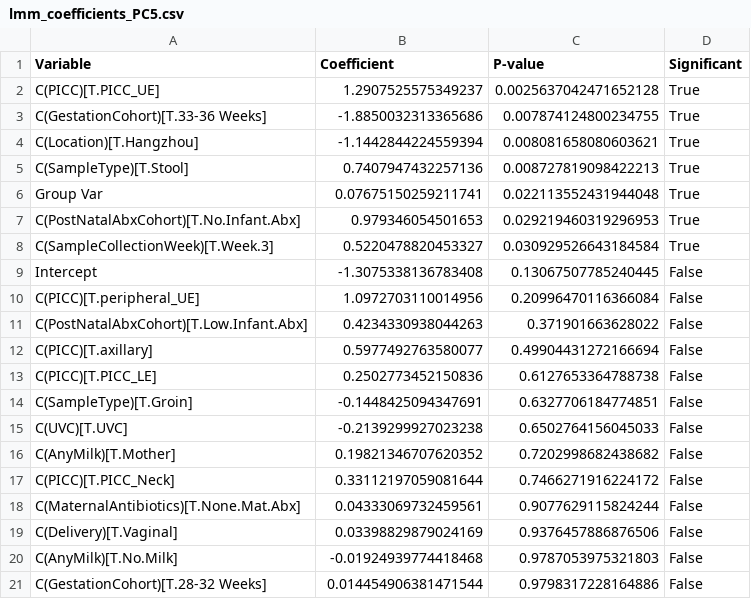
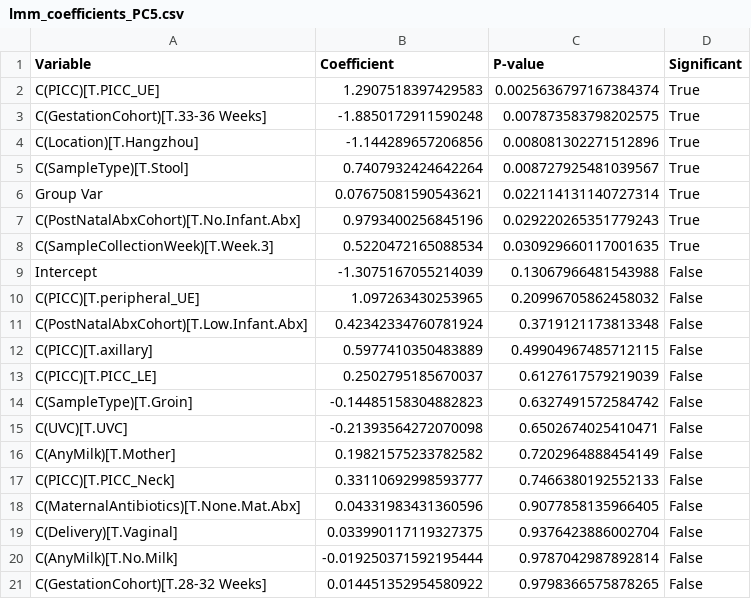
Before and after one commit to haslamdb/ZCH_UCMC_Manuscript, a CSV file: python_scripts/lmm_coefficients_PC5.csv, drawn as a sheet.

Commit message:
modified:   lmm_coefficients_PC1.csv 	modified:   lmm_coefficients_PC2.csv 	modified:   lmm_coefficients_PC3.csv 	modified:   lmm_coefficients_PC3_plot.png 	modified:   lmm_coefficients_PC4.csv 	modified:   lmm_coefficients_PC5.csv 	modified:   lmm_coefficients_PC5_plot.png 	modified:   results/variance_analysis/glmm/glmm_coefficients_PC1.csv 	modified:   results/variance_analysis/glmm/glmm_coefficients_PC1_plot.png 	modified:   results/variance_analysis/glmm/glmm_coefficients_PC2.csv 	modified:   results/variance_analysis/glmm/glmm_coefficients_PC2_plot.png 	modified:   results/variance_analysis/glmm/glmm_coefficients_PC3.csv 	modified:   results/variance_analysis/glmm/glmm_coefficients_PC3_plot.png 	modified:   results/variance_analysis/glmm/glmm_coefficients_PC4.csv 	modified:   results/variance_analysis/glmm/glmm_coefficients_PC4_plot.png 	modified:   results/variance_analysis/glmm/glmm_coefficients_PC5.csv 	modified:   results/variance_analysis/glmm/glmm_coefficients_PC5_plot.png 	modified:   results/variance_analysis/glmm/glmm_coefficients_heatmap.png 	modified:   results/variance_analysis/glmm/glmm_microbiome_community_results.pkl 	modified:   results/variance_analysis/glmm/glmm_microbiome_community_summary.csv 	modified:   results/variance_analysis/glmm_distance/glmm_distance_results.pkl 	modified:   results/variance_analysis/glmm_distance/standard_glmm_coefficients.csv 	modified:   results/variance_analysis/glmm_distance/standard_glmm_results.txt 	results/variance_analysis/db_rda_result.txt 	results/variance_analysis/lmm_microbiome_community_results.pkl 	results/variance_analysis/lmm_microbiome_community_summary.csv 	results/variance_analysis/microbiome_normalized_presence_absence.csv 	results/variance_analysis/variance_analysis_results.pkl

```diff
--- a/python_scripts/lmm_coefficients_PC5.csv
+++ b/python_scripts/lmm_coefficients_PC5.csv
@@ -1,21 +1,21 @@
 Variable,Coefficient,P-value,Significant
-C(PICC)[T.PICC_UE],1.2907525575349237,0.0025637042471652128,True
-C(GestationCohort)[T.33-36 Weeks],-1.8850032313365686,0.007874124800234755,True
-C(Location)[T.Hangzhou],-1.1442844224559394,0.008081658080603621,True
-C(SampleType)[T.Stool],0.7407947432257136,0.008727819098422213,True
-Group Var,0.07675150259211741,0.022113552431944048,True
-C(PostNatalAbxCohort)[T.No.Infant.Abx],0.979346054501653,0.029219460319296953,True
-C(SampleCollectionWeek)[T.Week.3],0.5220478820453327,0.030929526643184584,True
-Intercept,-1.3075338136783408,0.13067507785240445,False
-C(PICC)[T.peripheral_UE],1.0972703110014956,0.20996470116366084,False
-C(PostNatalAbxCohort)[T.Low.Infant.Abx],0.4234330938044263,0.371901663628022,False
-C(PICC)[T.axillary],0.5977492763580077,0.49904431272166694,False
-C(PICC)[T.PICC_LE],0.2502773452150836,0.6127653364788738,False
-C(SampleType)[T.Groin],-0.1448425094347691,0.6327706184774851,False
-C(UVC)[T.UVC],-0.2139299927023238,0.6502764156045033,False
-C(AnyMilk)[T.Mother],0.19821346707620352,0.7202998682438682,False
-C(PICC)[T.PICC_Neck],0.33112197059081644,0.7466271916224172,False
-C(MaternalAntibiotics)[T.None.Mat.Abx],0.04333069732459561,0.9077629115824244,False
-C(Delivery)[T.Vaginal],0.03398829879024169,0.9376457886876506,False
-C(AnyMilk)[T.No.Milk],-0.01924939774418468,0.9787053975321803,False
-C(GestationCohort)[T.28-32 Weeks],0.014454906381471544,0.9798317228164886,False
+C(PICC)[T.PICC_UE],1.2907518397429583,0.0025636797167384374,True
+C(GestationCohort)[T.33-36 Weeks],-1.8850172911590248,0.007873583798202575,True
+C(Location)[T.Hangzhou],-1.144289657206856,0.008081302271512896,True
+C(SampleType)[T.Stool],0.7407932424642264,0.008727925481039567,True
+Group Var,0.07675081590543621,0.022114131140727314,True
+C(PostNatalAbxCohort)[T.No.Infant.Abx],0.9793400256845196,0.029220265351779243,True
+C(SampleCollectionWeek)[T.Week.3],0.5220472165088534,0.030929660117001635,True
+Intercept,-1.3075167055214039,0.13067966481543988,False
+C(PICC)[T.peripheral_UE],1.097263430253965,0.20996705862458032,False
+C(PostNatalAbxCohort)[T.Low.Infant.Abx],0.42342334760781924,0.3719121173813348,False
+C(PICC)[T.axillary],0.5977410350483889,0.49904967485712115,False
+C(PICC)[T.PICC_LE],0.2502795185670037,0.6127617579219039,False
+C(SampleType)[T.Groin],-0.14485158304882823,0.6327491572584742,False
+C(UVC)[T.UVC],-0.21393564272070098,0.6502674025410471,False
+C(AnyMilk)[T.Mother],0.19821575233782582,0.7202964888454149,False
+C(PICC)[T.PICC_Neck],0.33110692998593777,0.7466380192552133,False
+C(MaternalAntibiotics)[T.None.Mat.Abx],0.04331983431360596,0.9077858135966405,False
+C(Delivery)[T.Vaginal],0.033990117119327375,0.9376423886002704,False
+C(AnyMilk)[T.No.Milk],-0.019250371592195444,0.9787042987892814,False
+C(GestationCohort)[T.28-32 Weeks],0.014451352954580922,0.9798366575878265,False
```
Also changed, not shown: python_scripts/lmm_coefficients_PC1.csv, python_scripts/lmm_coefficients_PC4.csv, 16 other files.
